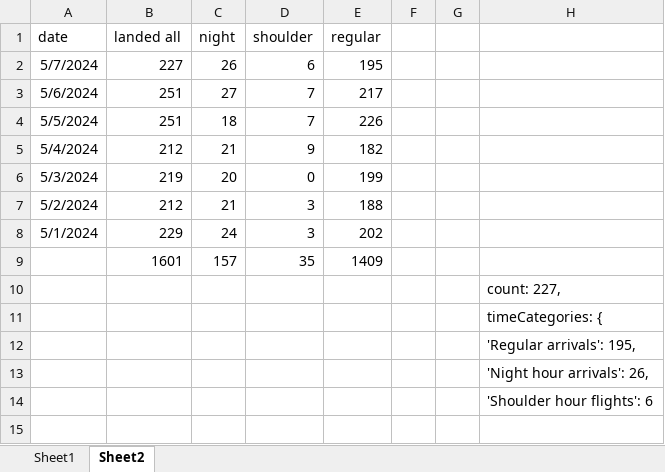
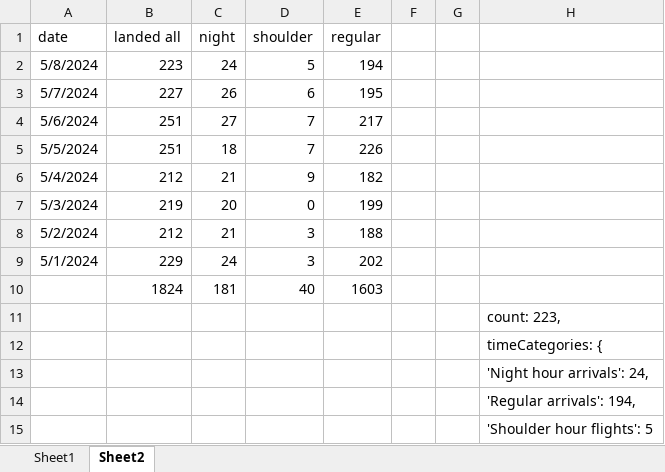
Before and after one commit to stillawake17/FlightViz, an Excel workbook: Daily data_240424a.xlsx, sheet Sheet2, drawn as a sheet; values as stored, in another font and other column widths than the file's, no borders; removed rows and columns are numbered as before the commit, all else as after; the diff names each change by its address in the sheet, - before the commit and + after, or states it on an @@ line.

Commit message:
daily

```diff
--- a/Daily data_240424a.xlsx (sheet Sheet2)
+++ b/Daily data_240424a.xlsx (sheet Sheet2)
+row 2: 5/8/2024 | 223 | 24 | 5 | 194
-row 9:  | 1601 | 157 | 35 | 1409
+row 10:  | 1824 | 181 | 40 | 1603
-H11: count: 227,
+H11: count: 223,
-H13: 'Regular arrivals': 195,
+H13: 'Night hour arrivals': 24,
-H14: 'Night hour arrivals': 26,
+H14: 'Regular arrivals': 194,
-H15: 'Shoulder hour flights': 6
+H15: 'Shoulder hour flights': 5
```
Also changed, not shown: 8 other files.
